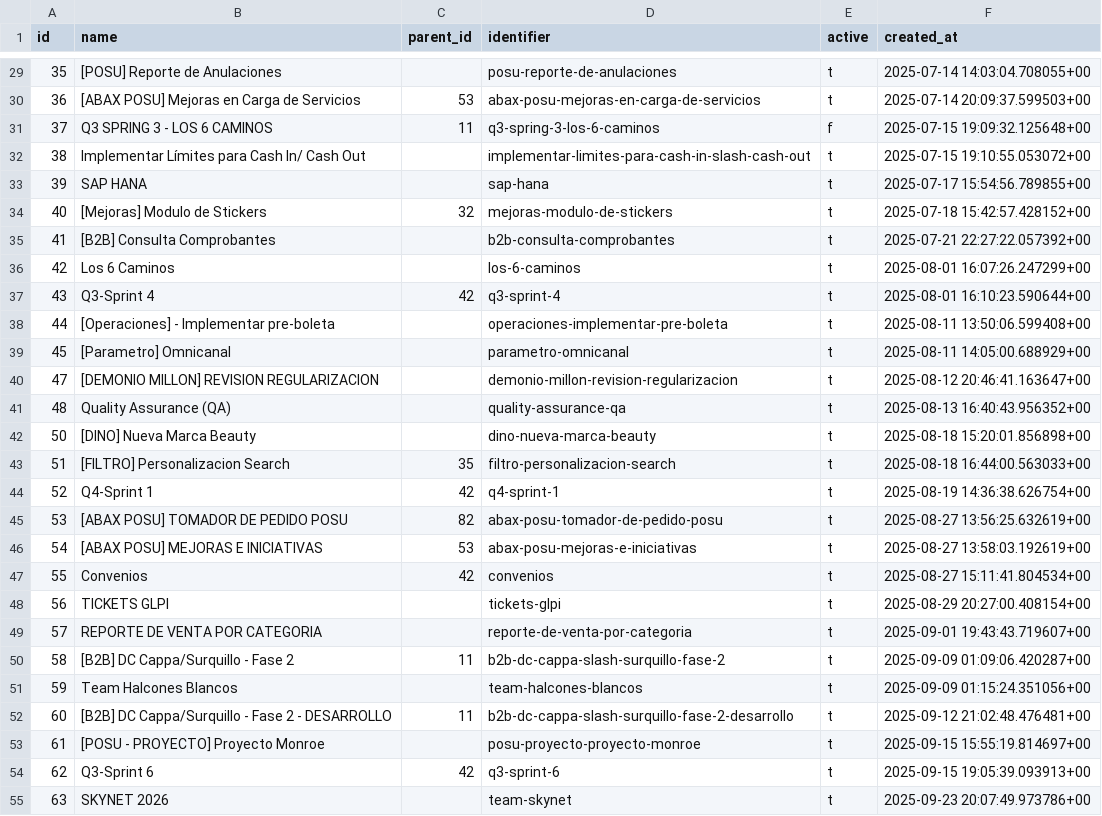
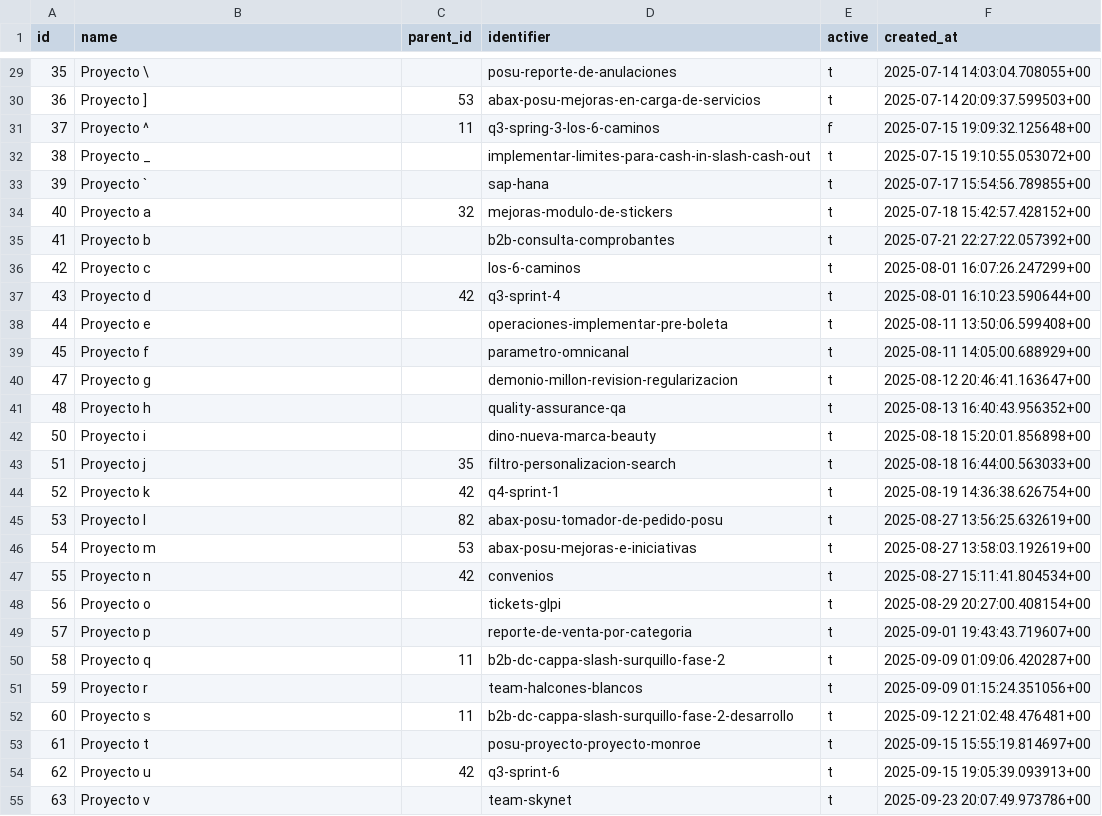
Before and after one commit to breisnerlopez/abax-gantt, a CSV file: docs/imports/openproject-migration/gantt-export/projects.csv, drawn as a sheet; only a part is shown, gaps mark what is left out; the diff covers the shown part only.

```diff
--- a/docs/imports/openproject-migration/gantt-export/projects.csv
+++ b/docs/imports/openproject-migration/gantt-export/projects.csv
@@ -29,27 +29,27 @@ id,name,parent_id,identifier,active,created_at
-35,[POSU] Reporte de Anulaciones,,posu-reporte-de-anulaciones,t,2025-07-14 14:03:04.708055+00
-36,[ABAX POSU] Mejoras en Carga de Servicios,53,abax-posu-mejoras-en-carga-de-servicios,t,2025-07-14 20:09:37.599503+00
-37,Q3 SPRING 3 - LOS 6 CAMINOS,11,q3-spring-3-los-6-caminos,f,2025-07-15 19:09:32.125648+00
-38,Implementar Límites para Cash In/ Cash Out,,implementar-limites-para-cash-in-slash-cash-out,t,2025-07-15 19:10:55.053072+00
-39,SAP HANA,,sap-hana,t,2025-07-17 15:54:56.789855+00
-40,[Mejoras] Modulo de Stickers,32,mejoras-modulo-de-stickers,t,2025-07-18 15:42:57.428152+00
-41,[B2B] Consulta Comprobantes,,b2b-consulta-comprobantes,t,2025-07-21 22:27:22.057392+00
-42,Los 6 Caminos,,los-6-caminos,t,2025-08-01 16:07:26.247299+00
-43,Q3-Sprint 4,42,q3-sprint-4,t,2025-08-01 16:10:23.590644+00
-44,[Operaciones] - Implementar pre-boleta,,operaciones-implementar-pre-boleta,t,2025-08-11 13:50:06.599408+00
-45,[Parametro] Omnicanal,,parametro-omnicanal,t,2025-08-11 14:05:00.688929+00
-47,[DEMONIO MILLON] REVISION REGULARIZACION,,demonio-millon-revision-regularizacion,t,2025-08-12 20:46:41.163647+00
-48,Quality Assurance (QA),,quality-assurance-qa,t,2025-08-13 16:40:43.956352+00
-50,[DINO] Nueva Marca Beauty,,dino-nueva-marca-beauty,t,2025-08-18 15:20:01.856898+00
-51,[FILTRO] Personalizacion Search,35,filtro-personalizacion-search,t,2025-08-18 16:44:00.563033+00
-52,Q4-Sprint 1,42,q4-sprint-1,t,2025-08-19 14:36:38.626754+00
-53,[ABAX POSU] TOMADOR DE PEDIDO POSU,82,abax-posu-tomador-de-pedido-posu,t,2025-08-27 13:56:25.632619+00
-54,[ABAX POSU] MEJORAS E INICIATIVAS,53,abax-posu-mejoras-e-iniciativas,t,2025-08-27 13:58:03.192619+00
-55,Convenios,42,convenios,t,2025-08-27 15:11:41.804534+00
-56,TICKETS GLPI,,tickets-glpi,t,2025-08-29 20:27:00.408154+00
-57,REPORTE DE VENTA POR CATEGORIA,,reporte-de-venta-por-categoria,t,2025-09-01 19:43:43.719607+00
-58,[B2B] DC Cappa/Surquillo - Fase 2,11,b2b-dc-cappa-slash-surquillo-fase-2,t,2025-09-09 01:09:06.420287+00
-59,Team Halcones Blancos,,team-halcones-blancos,t,2025-09-09 01:15:24.351056+00
-60,[B2B] DC Cappa/Surquillo - Fase 2 - DESARROLLO,11,b2b-dc-cappa-slash-surquillo-fase-2-desarrollo,t,2025-09-12 21:02:48.476481+00
-61,[POSU - PROYECTO] Proyecto Monroe,,posu-proyecto-proyecto-monroe,t,2025-09-15 15:55:19.814697+00
-62,Q3-Sprint 6,42,q3-sprint-6,t,2025-09-15 19:05:39.093913+00
-63,SKYNET 2026,,team-skynet,t,2025-09-23 20:07:49.973786+00
+35,Proyecto \,,posu-reporte-de-anulaciones,t,2025-07-14 14:03:04.708055+00
+36,Proyecto ],53,abax-posu-mejoras-en-carga-de-servicios,t,2025-07-14 20:09:37.599503+00
+37,Proyecto ^,11,q3-spring-3-los-6-caminos,f,2025-07-15 19:09:32.125648+00
+38,Proyecto _,,implementar-limites-para-cash-in-slash-cash-out,t,2025-07-15 19:10:55.053072+00
+39,Proyecto `,,sap-hana,t,2025-07-17 15:54:56.789855+00
+40,Proyecto a,32,mejoras-modulo-de-stickers,t,2025-07-18 15:42:57.428152+00
+41,Proyecto b,,b2b-consulta-comprobantes,t,2025-07-21 22:27:22.057392+00
+42,Proyecto c,,los-6-caminos,t,2025-08-01 16:07:26.247299+00
+43,Proyecto d,42,q3-sprint-4,t,2025-08-01 16:10:23.590644+00
+44,Proyecto e,,operaciones-implementar-pre-boleta,t,2025-08-11 13:50:06.599408+00
+45,Proyecto f,,parametro-omnicanal,t,2025-08-11 14:05:00.688929+00
+47,Proyecto g,,demonio-millon-revision-regularizacion,t,2025-08-12 20:46:41.163647+00
+48,Proyecto h,,quality-assurance-qa,t,2025-08-13 16:40:43.956352+00
+50,Proyecto i,,dino-nueva-marca-beauty,t,2025-08-18 15:20:01.856898+00
+51,Proyecto j,35,filtro-personalizacion-search,t,2025-08-18 16:44:00.563033+00
+52,Proyecto k,42,q4-sprint-1,t,2025-08-19 14:36:38.626754+00
+53,Proyecto l,82,abax-posu-tomador-de-pedido-posu,t,2025-08-27 13:56:25.632619+00
+54,Proyecto m,53,abax-posu-mejoras-e-iniciativas,t,2025-08-27 13:58:03.192619+00
+55,Proyecto n,42,convenios,t,2025-08-27 15:11:41.804534+00
+56,Proyecto o,,tickets-glpi,t,2025-08-29 20:27:00.408154+00
+57,Proyecto p,,reporte-de-venta-por-categoria,t,2025-09-01 19:43:43.719607+00
+58,Proyecto q,11,b2b-dc-cappa-slash-surquillo-fase-2,t,2025-09-09 01:09:06.420287+00
+59,Proyecto r,,team-halcones-blancos,t,2025-09-09 01:15:24.351056+00
+60,Proyecto s,11,b2b-dc-cappa-slash-surquillo-fase-2-desarrollo,t,2025-09-12 21:02:48.476481+00
+61,Proyecto t,,posu-proyecto-proyecto-monroe,t,2025-09-15 15:55:19.814697+00
+62,Proyecto u,42,q3-sprint-6,t,2025-09-15 19:05:39.093913+00
+63,Proyecto v,,team-skynet,t,2025-09-23 20:07:49.973786+00
```
Also changed, not shown: 72 edited cells elsewhere in this file, docs/imports/openproject-migration/gantt-export/users.csv, 33 other files.
